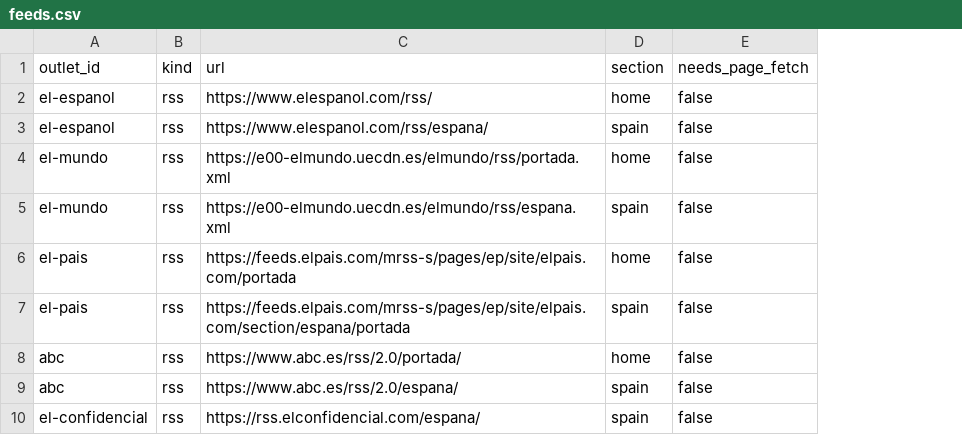
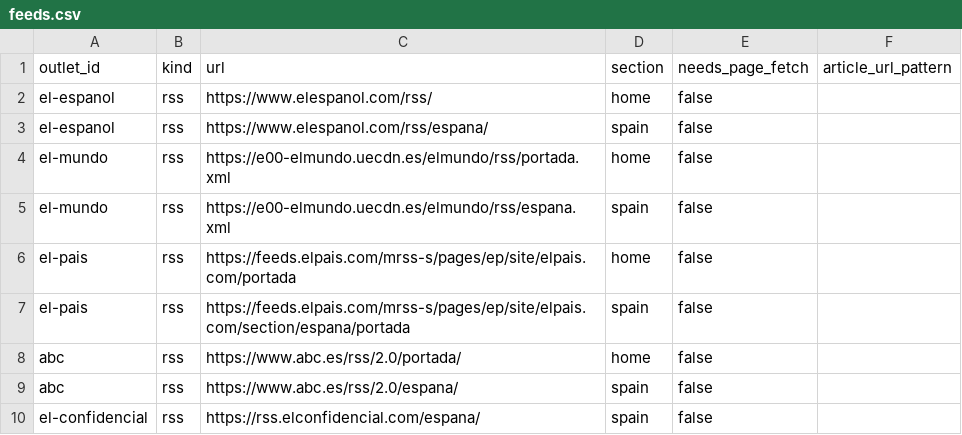
Before and after one commit to JuanAntonioLeonOjeda/context-back, a CSV file: data/news/feeds.csv, drawn as a sheet; only a part is shown; the diff names each change by its address in the sheet, - before the commit and + after, or states it on an @@ line.

```diff
--- a/data/news/feeds.csv
+++ b/data/news/feeds.csv
+column F (article_url_pattern), empty
```
Also changed, not shown: 22 other files.
